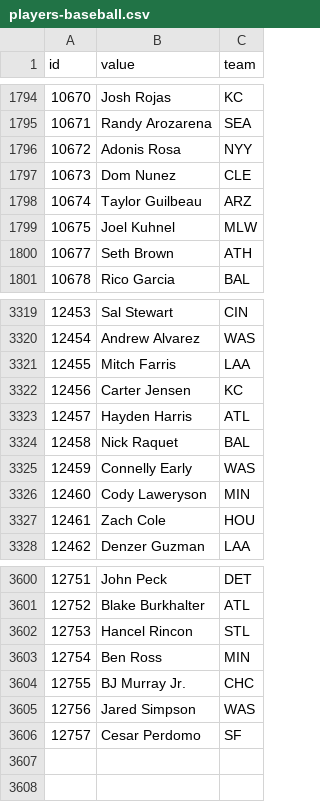
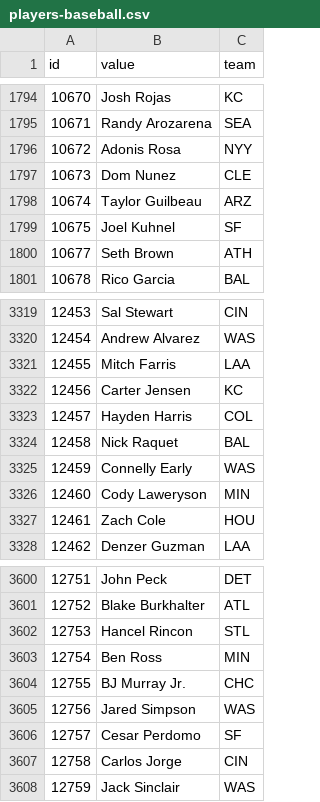
Before and after one commit to StatsVine/data-snapshots, a CSV file: csv/nfc/players-baseball.csv, drawn as a sheet; only a part is shown, gaps mark what is left out.

```diff
--- a/csv/nfc/players-baseball.csv
+++ b/csv/nfc/players-baseball.csv
@@ -1798,3 +1798,3 @@ id,value,team
 10674,Taylor Guilbeau,ARZ
-10675,Joel Kuhnel,MLW
+10675,Joel Kuhnel,SF
 10677,Seth Brown,ATH
@@ -3322,3 +3322,3 @@ id,value,team
 12456,Carter Jensen,KC
-12457,Hayden Harris,ATL
+12457,Hayden Harris,COL
 12458,Nick Raquet,BAL
@@ -3606 +3606,3 @@ id,value,team
 12757,Cesar Perdomo,SF
+12758,Carlos Jorge,CIN
+12759,Jack Sinclair,WAS
```
Also changed, not shown: csv/nfc/players-all.csv, csv/nfc/players-basketball.csv, 1 other file.
